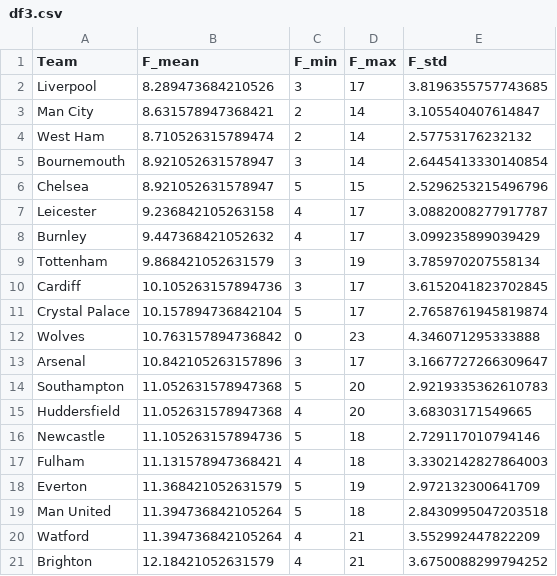
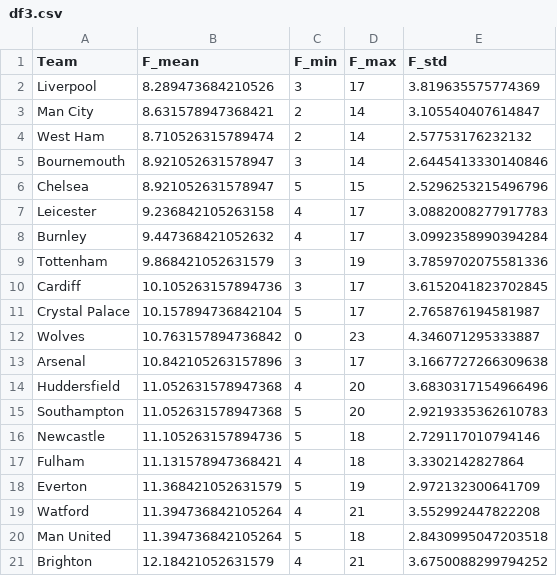
Before and after one commit to bbeaurain/polars_explo, a CSV file: project/football/auto/df3.csv, drawn as a sheet.

```diff
--- a/project/football/auto/df3.csv
+++ b/project/football/auto/df3.csv
@@ -1,21 +1,21 @@
 Team,F_mean,F_min,F_max,F_std
-Liverpool,8.289473684210526,3,17,3.8196355757743685
+Liverpool,8.289473684210526,3,17,3.819635575774369
 Man City,8.631578947368421,2,14,3.105540407614847
 West Ham,8.710526315789474,2,14,2.57753176232132
-Bournemouth,8.921052631578947,3,14,2.6445413330140854
+Bournemouth,8.921052631578947,3,14,2.6445413330140846
 Chelsea,8.921052631578947,5,15,2.5296253215496796
-Leicester,9.236842105263158,4,17,3.0882008277917787
-Burnley,9.447368421052632,4,17,3.099235899039429
-Tottenham,9.868421052631579,3,19,3.785970207558134
+Leicester,9.236842105263158,4,17,3.0882008277917783
+Burnley,9.447368421052632,4,17,3.0992358990394284
+Tottenham,9.868421052631579,3,19,3.7859702075581336
 Cardiff,10.105263157894736,3,17,3.6152041823702845
-Crystal Palace,10.157894736842104,5,17,2.7658761945819874
-Wolves,10.763157894736842,0,23,4.346071295333888
-Arsenal,10.842105263157896,3,17,3.1667727266309647
+Crystal Palace,10.157894736842104,5,17,2.765876194581987
+Wolves,10.763157894736842,0,23,4.346071295333887
+Arsenal,10.842105263157896,3,17,3.1667727266309638
+Huddersfield,11.052631578947368,4,20,3.6830317154966496
 Southampton,11.052631578947368,5,20,2.9219335362610783
-Huddersfield,11.052631578947368,4,20,3.68303171549665
 Newcastle,11.105263157894736,5,18,2.729117010794146
-Fulham,11.131578947368421,4,18,3.3302142827864003
+Fulham,11.131578947368421,4,18,3.3302142827864
 Everton,11.368421052631579,5,19,2.972132300641709
+Watford,11.394736842105264,4,21,3.552992447822208
 Man United,11.394736842105264,5,18,2.8430995047203518
-Watford,11.394736842105264,4,21,3.552992447822209
 Brighton,12.18421052631579,4,21,3.6750088299794252
```
Also changed, not shown: 9 other files.
